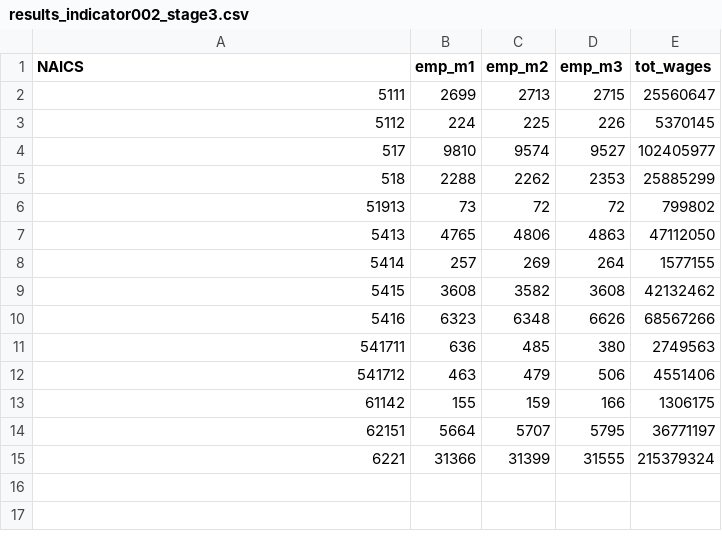
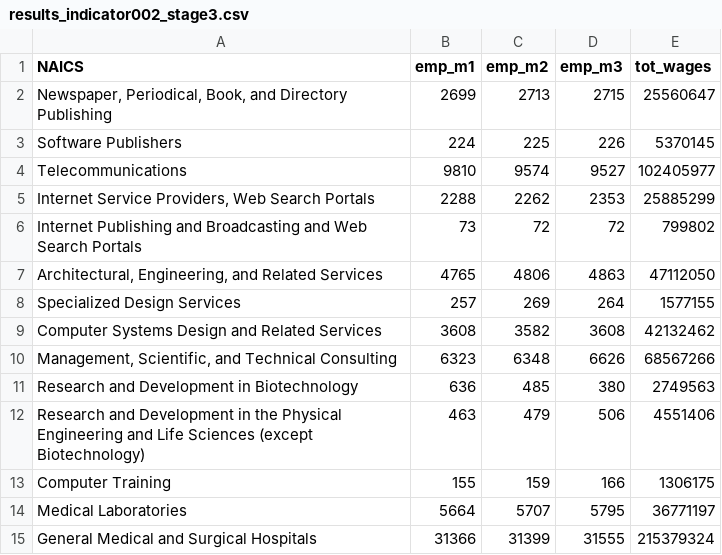
Before and after one commit to ProjectColumbus/columbus-data, a CSV file: results_indicator002_stage3.csv, drawn as a sheet.

Commit message:
Updated by Jon to have naics description
taken from internet search

```diff
--- a/results_indicator002_stage3.csv
+++ b/results_indicator002_stage3.csv
@@ -1,15 +1,15 @@
 "NAICS","emp_m1","emp_m2","emp_m3","tot_wages"
-"5111",2699,2713,2715,25560647
-"5112",224,225,226,5370145
-"517",9810,9574,9527,102405977
-"518",2288,2262,2353,25885299
-"51913",73,72,72,799802
-"5413",4765,4806,4863,47112050
-"5414",257,269,264,1577155
-"5415",3608,3582,3608,42132462
-"5416",6323,6348,6626,68567266
-"541711",636,485,380,2749563
-"541712",463,479,506,4551406
-"61142",155,159,166,1306175
-"62151",5664,5707,5795,36771197
-"6221",31366,31399,31555,215379324
+"Newspaper, Periodical, Book, and Directory Publishing",2699,2713,2715,25560647
+"Software Publishers",224,225,226,5370145
+"Telecommunications",9810,9574,9527,102405977
+"Internet Service Providers, Web Search Portals",2288,2262,2353,25885299
+"Internet Publishing and Broadcasting and Web Search Portals",73,72,72,799802
+"Architectural, Engineering, and Related Services",4765,4806,4863,47112050
+"Specialized Design Services",257,269,264,1577155
+"Computer Systems Design and Related Services",3608,3582,3608,42132462
+"Management, Scientific, and Technical Consulting",6323,6348,6626,68567266
+"Research and Development in Biotechnology",636,485,380,2749563
+"Research and Development in the Physical Engineering and Life Sciences (except Biotechnology)",463,479,506,4551406
+"Computer Training",155,159,166,1306175
+"Medical Laboratories",5664,5707,5795,36771197
+"General Medical and Surgical Hospitals",31366,31399,31555,215379324
```
